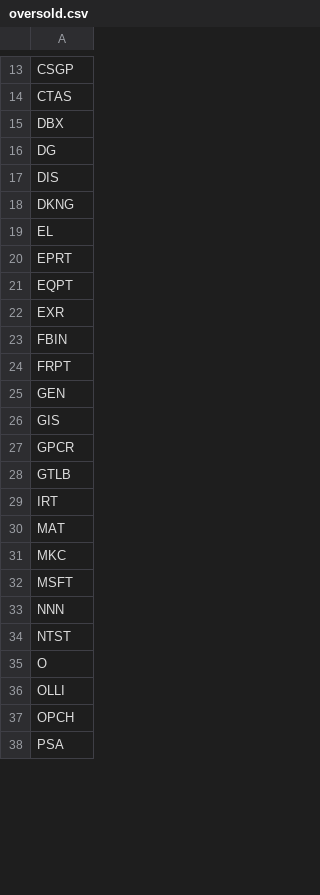
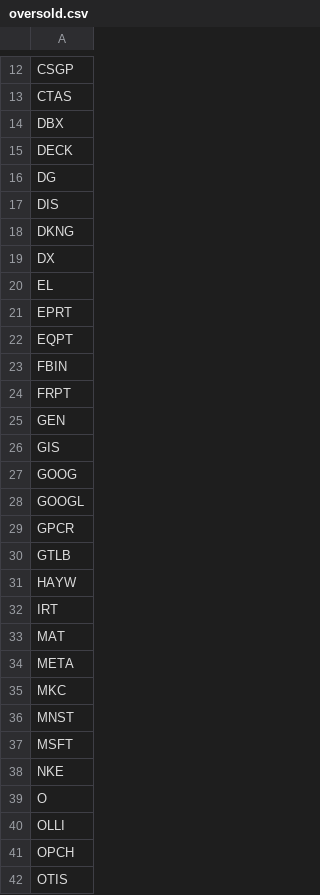
Before and after one commit to mpincus/SwingScannerWatchlist-GPT, a CSV file: oversold.csv, drawn as a sheet; only a part is shown, gaps mark what is left out; the diff covers the shown part only.

```diff
--- a/oversold.csv
+++ b/oversold.csv
@@ -15,2 +14,3 @@ CTAS
 DBX
+DECK
 DG
@@ -18,2 +18,3 @@ DIS
 DKNG
+DX
 EL
@@ -21,3 +22,2 @@ EPRT
 EQPT
-EXR
 FBIN
@@ -26,10 +26,14 @@ GEN
 GIS
+GOOG
+GOOGL
 GPCR
 GTLB
+HAYW
 IRT
 MAT
+META
 MKC
+MNST
 MSFT
-NNN
-NTST
+NKE
 O
@@ -37,2 +41,2 @@ OLLI
 OPCH
-PSA
+OTIS
```
Also changed, not shown: 6 added rows, 6 removed rows and 4 edited cells elsewhere in this file, combined_watchlist.csv, overbought.csv, 2 other files.
